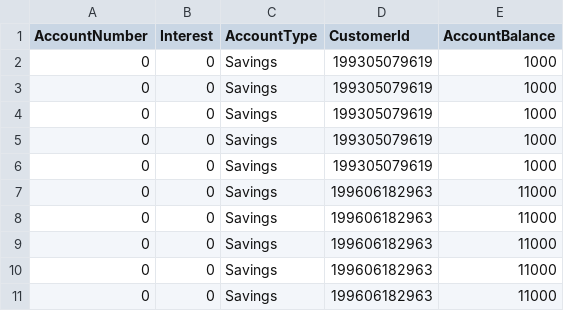
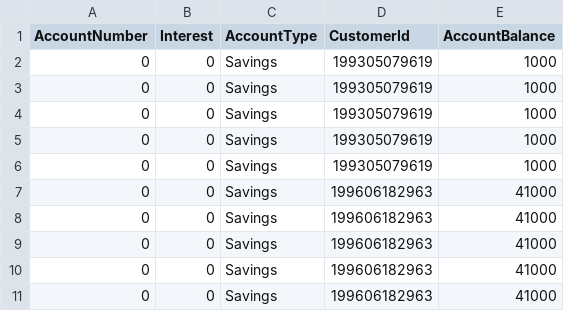
Before and after one commit to Zonis2Bozz/Bank-Application-Grup-5, a CSV file: BankUI/savingsAccounts.csv, drawn as a sheet.

```diff
--- a/BankUI/savingsAccounts.csv
+++ b/BankUI/savingsAccounts.csv
@@ -6,6 +6,6 @@ AccountNumber,Interest,AccountType,CustomerId,AccountBalance
 0,0,Savings,199305079619,1000
-0,0,Savings,199606182963,11000
-0,0,Savings,199606182963,11000
-0,0,Savings,199606182963,11000
-0,0,Savings,199606182963,11000
-0,0,Savings,199606182963,11000
+0,0,Savings,199606182963,41000
+0,0,Savings,199606182963,41000
+0,0,Savings,199606182963,41000
+0,0,Savings,199606182963,41000
+0,0,Savings,199606182963,41000
```
Also changed, not shown: 3 other files.
